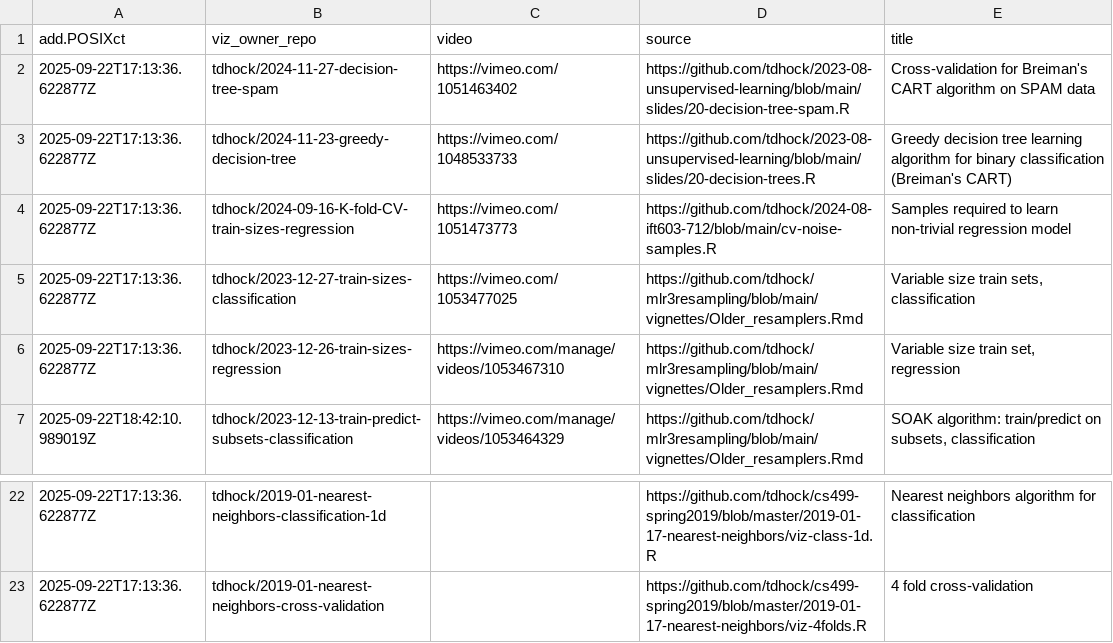
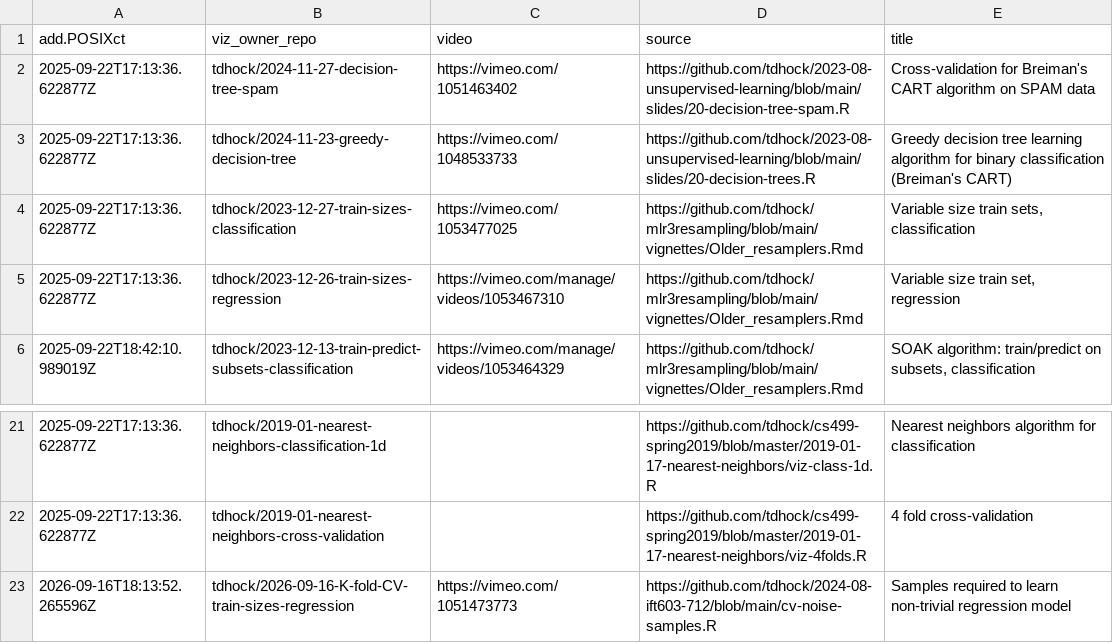
Before and after one commit to tdhock/gallery-ml, a CSV file: meta.csv, drawn as a sheet; only a part is shown, gaps mark what is left out.

```diff
--- a/meta.csv
+++ b/meta.csv
@@ -3,3 +3,2 @@ add.POSIXct,viz_owner_repo,video,source,title
 2025-09-22T17:13:36.622877Z,tdhock/2024-11-23-greedy-decision-tree,https://vimeo.com/1048533733,https://github.com/tdhock/2023-08-unsupervised-learning/blob/main/slides/20-decision-trees.R,Greedy decision tree learning algorithm for binary classification (Breiman's CART)
-2025-09-22T17:13:36.622877Z,tdhock/2024-09-16-K-fold-CV-train-sizes-regression,https://vimeo.com/1051473773,https://github.com/tdhock/2024-08-ift603-712/blob/main/cv-noise-samples.R,Samples required to learn non-trivial regression model
 2025-09-22T17:13:36.622877Z,tdhock/2023-12-27-train-sizes-classification,https://vimeo.com/1053477025,https://github.com/tdhock/mlr3resampling/blob/main/vignettes/Older_resamplers.Rmd,"Variable size train sets, classification"
@@ -23 +22,2 @@ add.POSIXct,viz_owner_repo,video,source,title
 2025-09-22T17:13:36.622877Z,tdhock/2019-01-nearest-neighbors-cross-validation,"",https://github.com/tdhock/cs499-spring2019/blob/master/2019-01-17-nearest-neighbors/viz-4folds.R,4 fold cross-validation
+2026-09-16T18:13:52.265596Z,tdhock/2026-09-16-K-fold-CV-train-sizes-regression,https://vimeo.com/1051473773,https://github.com/tdhock/2024-08-ift603-712/blob/main/cv-noise-samples.R,Samples required to learn non-trivial regression model
```
Also changed, not shown: 4 other files.
